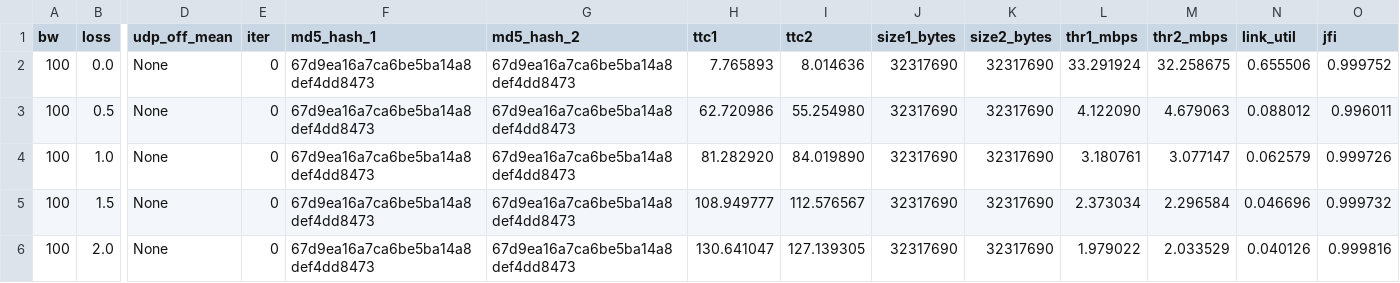
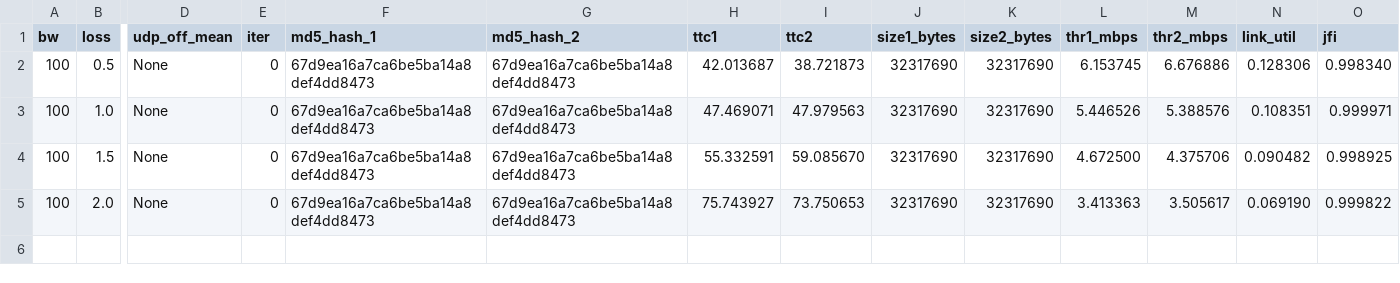
Before and after one commit to KeshavBansal0122/COL334-Assignments, a CSV file: part2/p2_fairness_varying_loss.csv, drawn as a sheet; only a part is shown, gaps mark what is left out; removed rows and columns are numbered as before the commit, all else as after; rows hold the shown columns only; the diff names each change by its address in the sheet, - before the commit and + after, or states it on an @@ line.

```diff
--- a/part2/p2_fairness_varying_loss.csv
+++ b/part2/p2_fairness_varying_loss.csv
-row 2: 100 | 0.0 | None | 0 | 67d9ea16a7ca6be5ba14a8def4dd8473 | 67d9ea16a7ca6be5ba14a8def4dd8473 | 7.765893 | 8.014636 | 32317690 | 32317690 | 33.291924 | 32.258675 | 0.655506 | 0.999752
-H2 (ttc1): 62.720986
+H2 (ttc1): 42.013687
-I2 (ttc2): 55.254980
+I2 (ttc2): 38.721873
-L2 (thr1_mbps): 4.122090
+L2 (thr1_mbps): 6.153745
-M2 (thr2_mbps): 4.679063
+M2 (thr2_mbps): 6.676886
-N2 (link_util): 0.088012
+N2 (link_util): 0.128306
-O2 (jfi): 0.996011
+O2 (jfi): 0.998340
-H3 (ttc1): 81.282920
+H3 (ttc1): 47.469071
-I3 (ttc2): 84.019890
+I3 (ttc2): 47.979563
-L3 (thr1_mbps): 3.180761
+L3 (thr1_mbps): 5.446526
-M3 (thr2_mbps): 3.077147
+M3 (thr2_mbps): 5.388576
-N3 (link_util): 0.062579
+N3 (link_util): 0.108351
-O3 (jfi): 0.999726
+O3 (jfi): 0.999971
-H4 (ttc1): 108.949777
+H4 (ttc1): 55.332591
-I4 (ttc2): 112.576567
+I4 (ttc2): 59.085670
-L4 (thr1_mbps): 2.373034
+L4 (thr1_mbps): 4.672500
-M4 (thr2_mbps): 2.296584
+M4 (thr2_mbps): 4.375706
-N4 (link_util): 0.046696
+N4 (link_util): 0.090482
-O4 (jfi): 0.999732
+O4 (jfi): 0.998925
-H5 (ttc1): 130.641047
+H5 (ttc1): 75.743927
-I5 (ttc2): 127.139305
+I5 (ttc2): 73.750653
-L5 (thr1_mbps): 1.979022
+L5 (thr1_mbps): 3.413363
-M5 (thr2_mbps): 2.033529
+M5 (thr2_mbps): 3.505617
-N5 (link_util): 0.040126
+N5 (link_util): 0.069190
-O5 (jfi): 0.999816
+O5 (jfi): 0.999822
```
Also changed, not shown: part2/p2_fairness_asymmetric_flows.csv, part2/p2_fairness_background_udp.csv, 4 other files.
